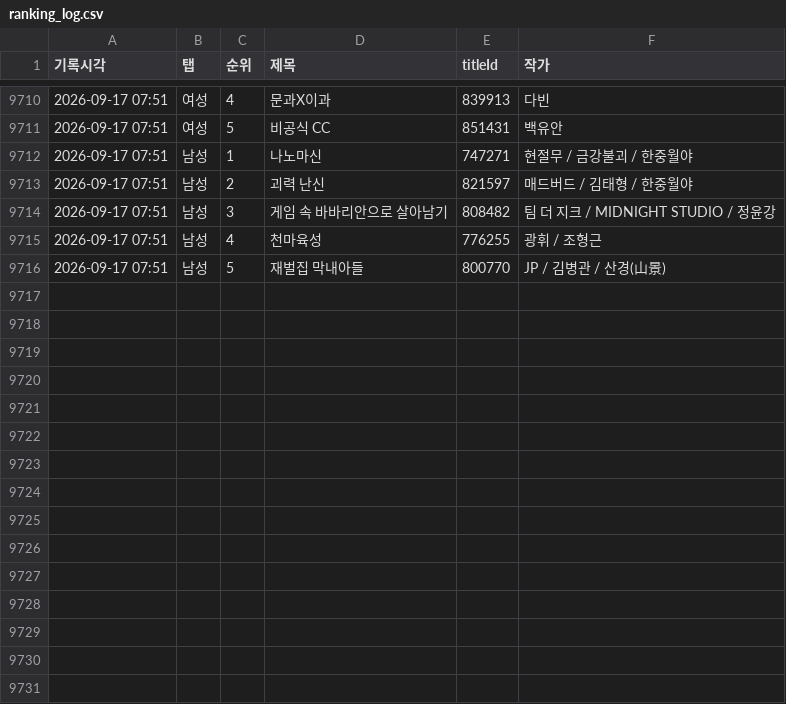
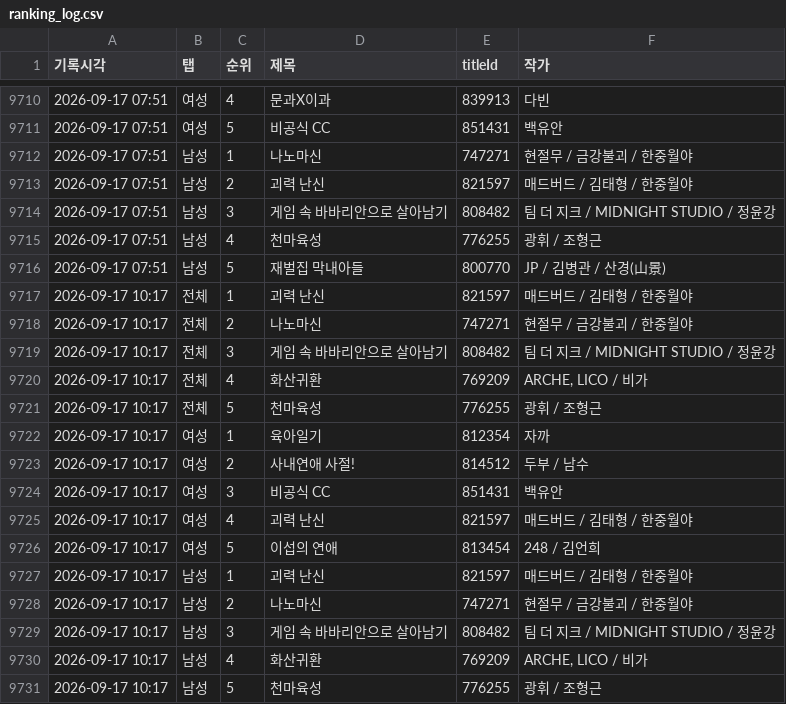
Before and after one commit to friedrr/webtoon-tracker, a CSV file: data/ranking_log.csv, drawn as a sheet; only a part is shown, gaps mark what is left out; the diff names each change by its address in the sheet, - before the commit and + after, or states it on an @@ line.

```diff
--- a/data/ranking_log.csv
+++ b/data/ranking_log.csv
+row 9717: 2026-09-17 10:17 | 전체 | 1 | 괴력 난신 | 821597 | 매드버드 / 김태형 / 한중월야
+row 9718: 2026-09-17 10:17 | 전체 | 2 | 나노마신 | 747271 | 현절무 / 금강불괴 / 한중월야
+row 9719: 2026-09-17 10:17 | 전체 | 3 | 게임 속 바바리안으로 살아남기 | 808482 | 팀 더 지크 / MIDNIGHT STUDIO / 정윤강
+row 9720: 2026-09-17 10:17 | 전체 | 4 | 화산귀환 | 769209 | ARCHE, LICO / 비가
+row 9721: 2026-09-17 10:17 | 전체 | 5 | 천마육성 | 776255 | 광휘 / 조형근
+row 9722: 2026-09-17 10:17 | 여성 | 1 | 육아일기 | 812354 | 자까
+row 9723: 2026-09-17 10:17 | 여성 | 2 | 사내연애 사절! | 814512 | 두부 / 남수
+row 9724: 2026-09-17 10:17 | 여성 | 3 | 비공식 CC | 851431 | 백유안
+row 9725: 2026-09-17 10:17 | 여성 | 4 | 괴력 난신 | 821597 | 매드버드 / 김태형 / 한중월야
+row 9726: 2026-09-17 10:17 | 여성 | 5 | 이섭의 연애 | 813454 | 248 / 김언희
+row 9727: 2026-09-17 10:17 | 남성 | 1 | 괴력 난신 | 821597 | 매드버드 / 김태형 / 한중월야
+row 9728: 2026-09-17 10:17 | 남성 | 2 | 나노마신 | 747271 | 현절무 / 금강불괴 / 한중월야
+row 9729: 2026-09-17 10:17 | 남성 | 3 | 게임 속 바바리안으로 살아남기 | 808482 | 팀 더 지크 / MIDNIGHT STUDIO / 정윤강
+row 9730: 2026-09-17 10:17 | 남성 | 4 | 화산귀환 | 769209 | ARCHE, LICO / 비가
+row 9731: 2026-09-17 10:17 | 남성 | 5 | 천마육성 | 776255 | 광휘 / 조형근
```
